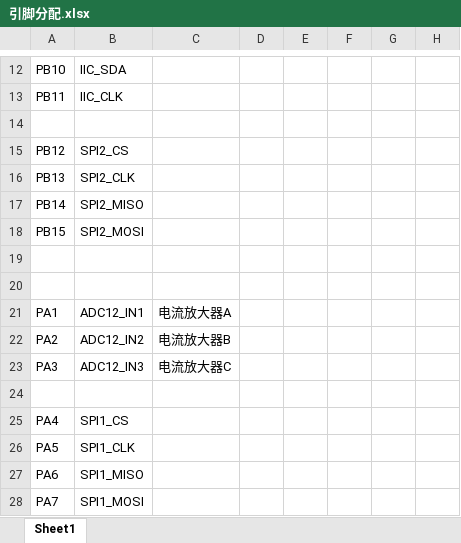
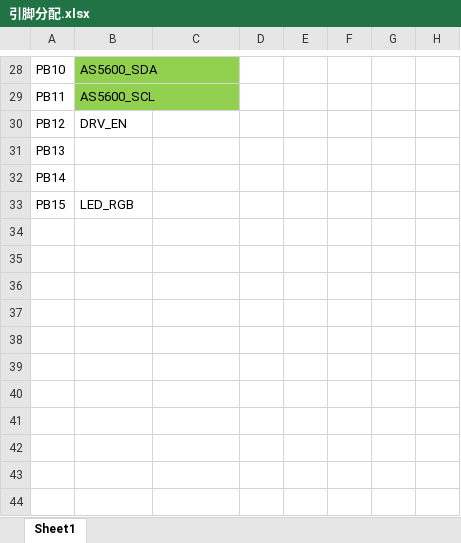
Before and after one commit to LHY-WorkSpace/FOC-Driver-Board, an Excel workbook: Doc/引脚分配.xlsx, sheet Sheet1, drawn as a sheet; only a part is shown, gaps mark what is left out; values as stored, in another font and other column widths than the file's, no borders; removed rows and columns are numbered as before the commit, all else as after; the diff covers the shown part only; the diff names each change by its address in the sheet, - before the commit and + after, or states it on an @@ line.

```diff
--- a/Doc/引脚分配.xlsx (sheet Sheet1)
+++ b/Doc/引脚分配.xlsx (sheet Sheet1)
-B28: IIC_SDA
+B28: AS5600_SDA
-B28:B29 fill: none
+B28:B29 fill: #92D050
-B29: IIC_CLK
+B29: AS5600_SCL
-row 14: (empty)
-B30: SPI2_CS
+B30: DRV_EN
-B31: SPI2_CLK
+B31: (empty)
-B32: SPI2_MISO
+B32: (empty)
-B33: SPI2_MOSI
+B33: LED_RGB
-row 19: (empty)
-row 20: (empty)
-row 21: PA1 | ADC12_IN1 | 电流放大器A
-row 22: PA2 | ADC12_IN2 | 电流放大器B
-row 23: PA3 | ADC12_IN3 | 电流放大器C
-row 24: (empty)
-row 25: PA4 | SPI1_CS
-row 26: PA5 | SPI1_CLK
-row 27: PA6 | SPI1_MISO
-row 28: PA7 | SPI1_MOSI
```
Also changed, not shown: 21 added rows, 5 removed rows, 6 edited cells and cell formats elsewhere in this sheet, 8 other files.
